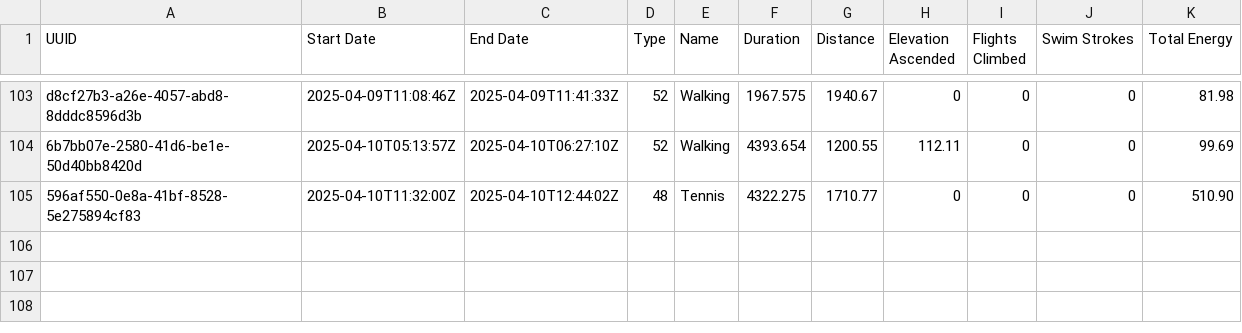
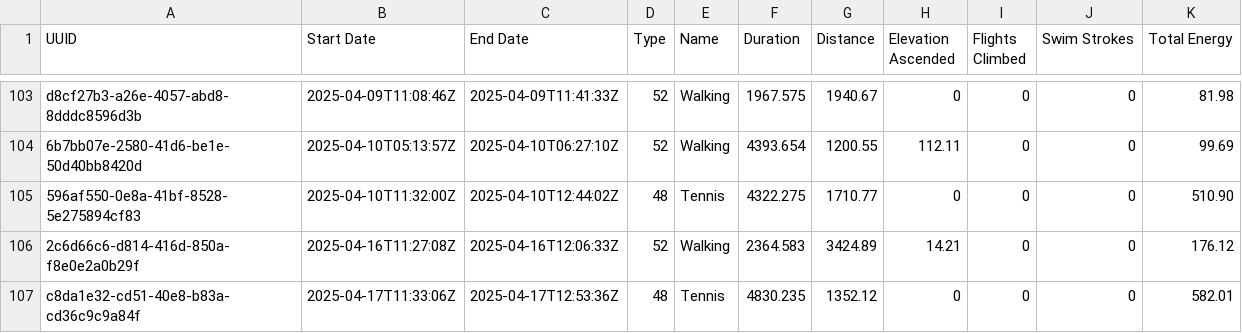
Before and after one commit to Ygria/workouts_page, a CSV file: public/workouts/2025.csv, drawn as a sheet; only a part is shown, gaps mark what is left out; the diff names each change by its address in the sheet, - before the commit and + after, or states it on an @@ line.

Commit message:
Automatically commit changes

```diff
--- a/public/workouts/2025.csv
+++ b/public/workouts/2025.csv
+row 106: 2c6d66c6-d814-416d-850a-f8e0e2a0b29f | 2025-04-16T11:27:08Z | 2025-04-16T12:06:33Z | 52 | Walking | 2364.583 | 3424.89 | 14.21 | 0 | 0 | 176.12
+row 107: c8da1e32-cd51-40e8-b83a-cd36c9c9a84f | 2025-04-17T11:33:06Z | 2025-04-17T12:53:36Z | 48 | Tennis | 4830.235 | 1352.12 | 0 | 0 | 0 | 582.01
```
